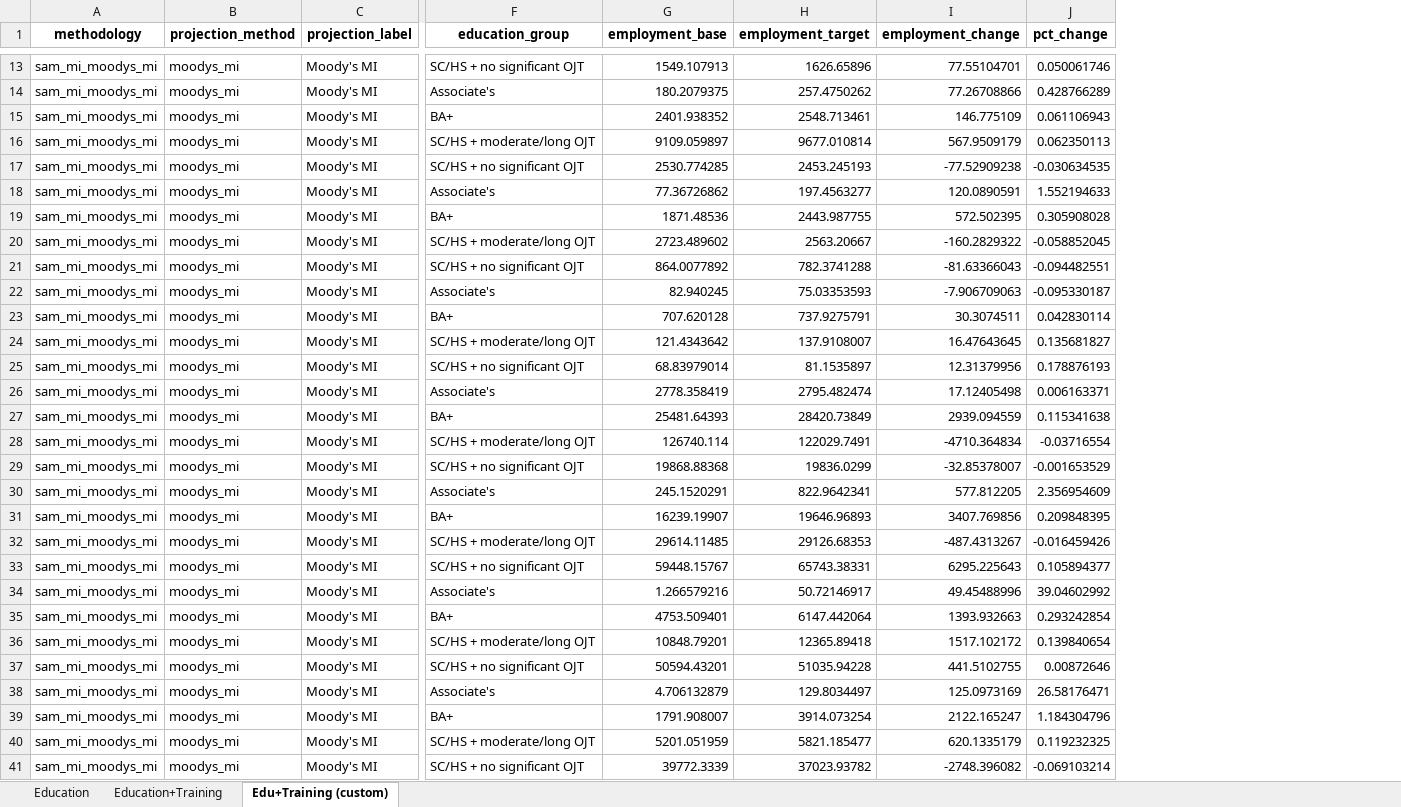
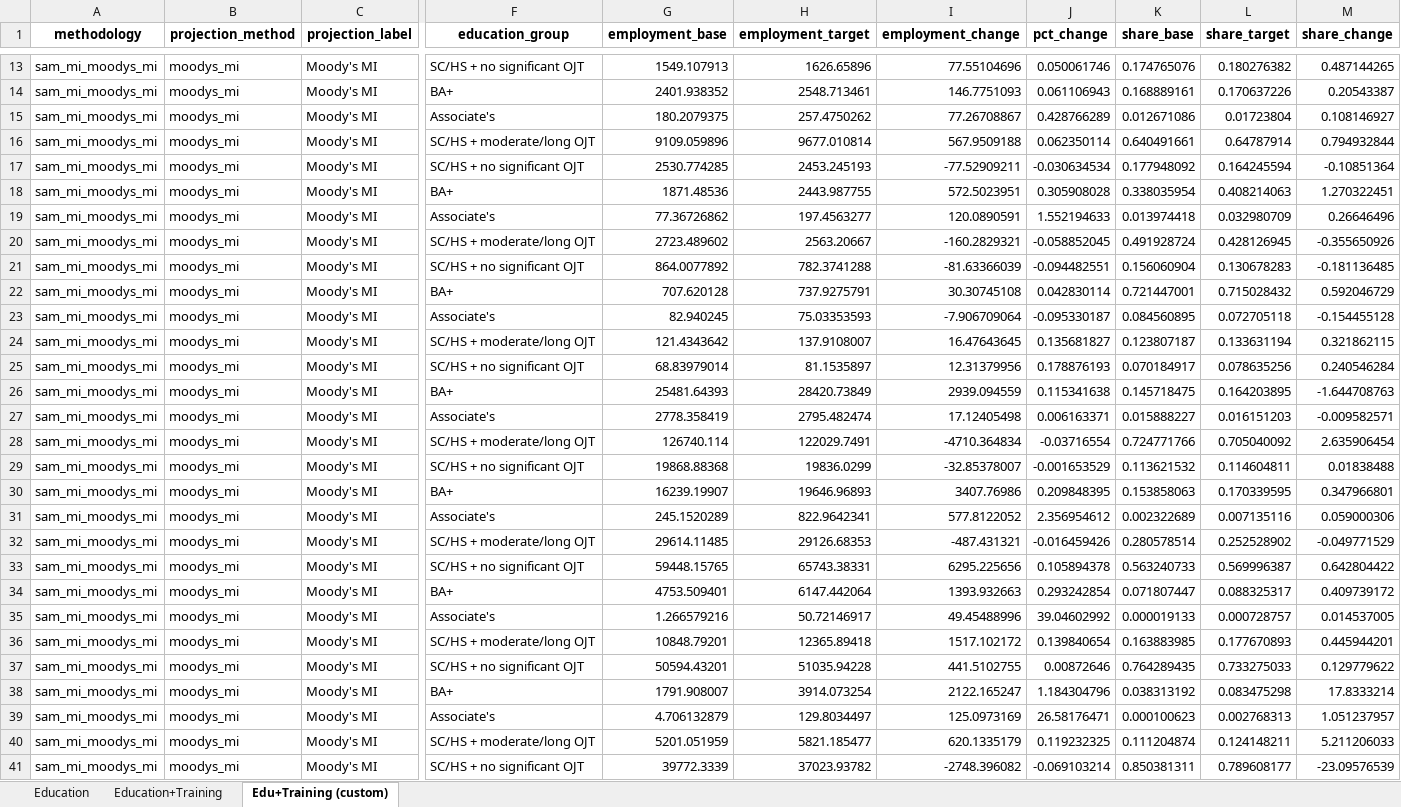
Before and after one commit to erikvasilauskas/EV-Transition-MI-Mobility, an Excel workbook: data/processed/sam_auto_dashboard_2024_refresh/occ_change_by_education/segment_occ_change_by_education_2021_2024_auto.xlsx, sheet Edu+Training (custom), drawn as a sheet; only a part is shown, gaps mark what is left out; values as stored, in another font and other column widths than the file's, no borders; removed rows and columns are numbered as before the commit, all else as after; rows hold the shown columns only; the diff covers the shown part only; the diff names each change by its address in the sheet, - before the commit and + after, or states it on an @@ line.

```diff
--- a/data/processed/sam_auto_dashboard_2024_refresh/occ_change_by_education/segment_occ_change_by_education_2021_2024_auto.xlsx (sheet Edu+Training (custom))
+++ b/data/processed/sam_auto_dashboard_2024_refresh/occ_change_by_education/segment_occ_change_by_education_2021_2024_auto.xlsx (sheet Edu+Training (custom))
+column K (share_base), rows 13-14: 0.174765076 | 0.168889161; rows 16-17: 0.640491661 | 0.177948092; rows 19-22: 0.013974418 | 0.491928724 | 0.156060904 | 0.721447001; rows 24-25: 0.123807187 | 0.070184917; rows 27-30: 0.015888227 | 0.724771766 | 0.113621532 | 0.153858063; rows 32-33: 0.280578514 | 0.563240733; rows 35-37: 0.000019133 | 0.163883985 | 0.764289435; rows 39-41: 0.000100623 | 0.111204874 | 0.850381311
+column L (share_target), rows 13-14: 0.180276382 | 0.170637226; rows 16-17: 0.64787914 | 0.164245594; rows 19-22: 0.032980709 | 0.428126945 | 0.130678283 | 0.715028432; rows 24-25: 0.133631194 | 0.078635256; rows 27-30: 0.016151203 | 0.705040092 | 0.114604811 | 0.170339595; rows 32-33: 0.252528902 | 0.569996387; rows 35-37: 0.000728757 | 0.177670893 | 0.733275033; rows 39-41: 0.002768313 | 0.124148211 | 0.789608177
+column M (share_change), rows 13-14: 0.487144265 | 0.20543387; rows 16-17: 0.794932844 | -0.10851364; rows 19-22: 0.26646496 | -0.355650926 | -0.181136485 | 0.592046729; rows 24-25: 0.321862115 | 0.240546284; rows 27-30: -0.009582571 | 2.635906454 | 0.01838488 | 0.347966801; rows 32-33: -0.049771529 | 0.642804422; rows 35-37: 0.014537005 | 0.445944201 | 0.129779622; rows 39-41: 1.051237957 | 5.211206033 | -23.09576539
-I13 (employment_change): 77.55104701
+I13 (employment_change): 77.55104696
-row 14: sam_mi_moodys_mi | moodys_mi | Moody's MI | Associate's | 180.2079375 | 257.4750262 | 77.26708866 | 0.428766289
-I14 (employment_change): 146.775109
+I14 (employment_change): 146.7751093
+row 15: sam_mi_moodys_mi | moodys_mi | Moody's MI | Associate's | 180.2079375 | 257.4750262 | 77.26708867 | 0.428766289 | 0.012671086 | 0.01723804 | 0.108146927
-G16 (employment_base): 9109.059897
+G16 (employment_base): 9109.059896
-I16 (employment_change): 567.9509179
+I16 (employment_change): 567.9509188
-J16 (pct_change): 0.062350113
+J16 (pct_change): 0.062350114
-I17 (employment_change): -77.52909238
+I17 (employment_change): -77.52909211
-J17 (pct_change): -0.030634535
+J17 (pct_change): -0.030634534
+row 18: sam_mi_moodys_mi | moodys_mi | Moody's MI | BA+ | 1871.48536 | 2443.987755 | 572.5023951 | 0.305908028 | 0.338035954 | 0.408214063 | 1.270322451
-row 19: sam_mi_moodys_mi | moodys_mi | Moody's MI | BA+ | 1871.48536 | 2443.987755 | 572.502395 | 0.305908028
-I20 (employment_change): -160.2829322
+I20 (employment_change): -160.2829321
-I21 (employment_change): -81.63366043
+I21 (employment_change): -81.63366039
-row 22: sam_mi_moodys_mi | moodys_mi | Moody's MI | Associate's | 82.940245 | 75.03353593 | -7.906709063 | -0.095330187
-I22 (employment_change): 30.3074511
+I22 (employment_change): 30.30745108
+row 23: sam_mi_moodys_mi | moodys_mi | Moody's MI | Associate's | 82.940245 | 75.03353593 | -7.906709064 | -0.095330187 | 0.084560895 | 0.072705118 | -0.154455128
@@ row 27 moved to row 26: sam_mi_moodys_mi @@
-row 30: sam_mi_moodys_mi | moodys_mi | Moody's MI | Associate's | 245.1520291 | 822.9642341 | 577.812205 | 2.356954609
-I30 (employment_change): 3407.769856
+I30 (employment_change): 3407.76986
+row 31: sam_mi_moodys_mi | moodys_mi | Moody's MI | Associate's | 245.1520289 | 822.9642341 | 577.8122052 | 2.356954612 | 0.002322689 | 0.007135116 | 0.059000306
-I32 (employment_change): -487.4313267
+I32 (employment_change): -487.431321
-G33 (employment_base): 59448.15767
+G33 (employment_base): 59448.15765
-I33 (employment_change): 6295.225643
+I33 (employment_change): 6295.225656
-J33 (pct_change): 0.105894377
+J33 (pct_change): 0.105894378
@@ row 35 moved to row 34: sam_mi_moodys_mi @@
@@ row 39 moved to row 38: sam_mi_moodys_mi @@
```
Also changed, not shown: 3 added rows, 3 removed rows and 11 edited cells elsewhere in this sheet, sheet Education+Training, sheet Education, data/processed/sam_auto_dashboard_2024_refresh/custom_table_output/occ_change_by_education_2024_2030/training/occ_change_by_training_2024_2030.xlsx, data/processed/sam_auto_dashboard_2024_refresh/occ_change_by_education/segment_occ_change_by_education_2021_2024_raw.xlsx, 13 other files.
